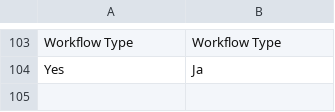
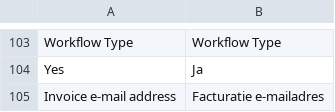
Before and after one commit to Billinkbv/Magento-2, a CSV file: i18n/nl_NL.csv, drawn as a sheet; only a part is shown, gaps mark what is left out.

```diff
--- a/i18n/nl_NL.csv
+++ b/i18n/nl_NL.csv
@@ -104 +104,2 @@
 "Yes","Ja"
+"Invoice e-mail address","Facturatie e-mailadres"
```
Also changed, not shown: 3 other files.
